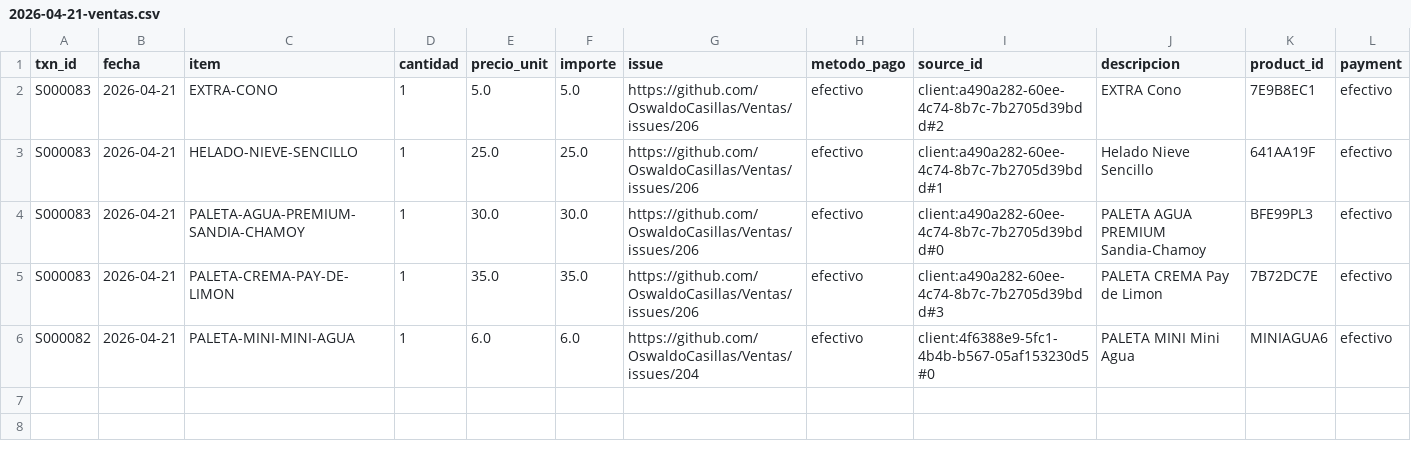
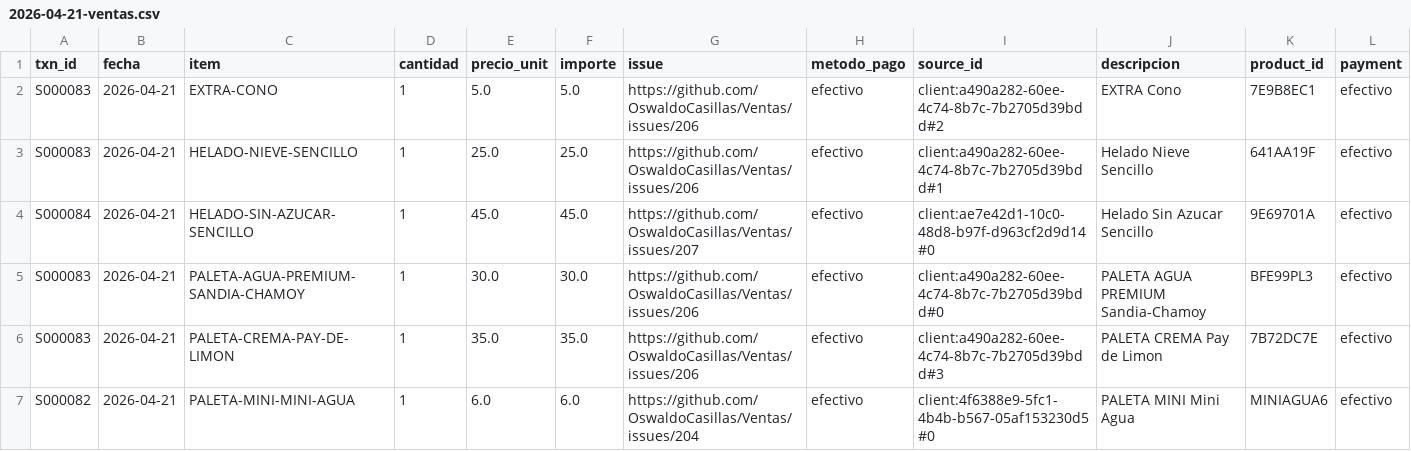
Before and after one commit to OswaldoCasillas/Ventas, a CSV file: docs/diario/2026-04-21-ventas.csv, drawn as a sheet.

```diff
--- a/docs/diario/2026-04-21-ventas.csv
+++ b/docs/diario/2026-04-21-ventas.csv
@@ -3,2 +3,3 @@ S000083,2026-04-21,EXTRA-CONO,1,5.0,5.0,https://github.com/OswaldoCasillas/Venta
 S000083,2026-04-21,HELADO-NIEVE-SENCILLO,1,25.0,25.0,https://github.com/OswaldoCasillas/Ventas/issues/206,efectivo,client:a490a282-60ee-4c74-8b7c-7b2705d39bdd#1,Helado Nieve Sencillo,641AA19F,efectivo
+S000084,2026-04-21,HELADO-SIN-AZUCAR-SENCILLO,1,45.0,45.0,https://github.com/OswaldoCasillas/Ventas/issues/207,efectivo,client:ae7e42d1-10c0-48d8-b97f-d963cf2d9d14#0,Helado Sin Azucar Sencillo,9E69701A,efectivo
 S000083,2026-04-21,PALETA-AGUA-PREMIUM-SANDIA-CHAMOY,1,30.0,30.0,https://github.com/OswaldoCasillas/Ventas/issues/206,efectivo,client:a490a282-60ee-4c74-8b7c-7b2705d39bdd#0,PALETA AGUA PREMIUM Sandia-Chamoy,BFE99PL3,efectivo
```
Also changed, not shown: data/inventory.csv, data/processed_events.csv, 7 other files.
